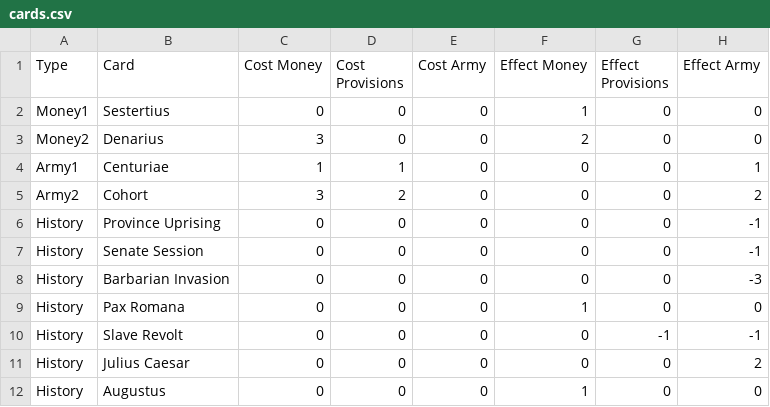
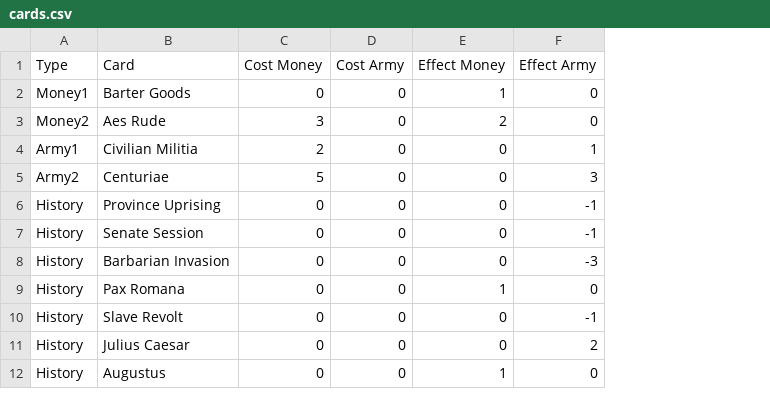
Before and after one commit to igjese/cards, a CSV file: cards.csv, drawn as a sheet; only a part is shown; removed rows and columns are numbered as before the commit, all else as after; the diff names each change by its address in the sheet, - before the commit and + after, or states it on an @@ line.

Commit message:
csv - money and army

```diff
--- a/cards.csv
+++ b/cards.csv
-column D (Cost Provisions), rows 2-4: 0 | 0 | 1; rows 6-12: all 0
-column G (Effect Provisions), rows 2-4: all 0; rows 6-12: 0 | 0 | 0 | 0 | -1 | 0 | 0
-B2 (Card): Sestertius
+B2 (Card): Barter Goods
-B3 (Card): Denarius
+B3 (Card): Aes Rude
+row 4: Army1 | Civilian Militia | 2 | 0 | 0 | 1
-A5 (Type): Army1
+A5 (Type): Army2
-C5 (Cost Money): 1
+C5 (Cost Money): 5
-F5 (Effect Army): 1
+F5 (Effect Army): 3
-row 5: Army2 | Cohort | 3 | 2 | 0 | 0 | 0 | 2
```
Also changed, not shown: 2 other files.
